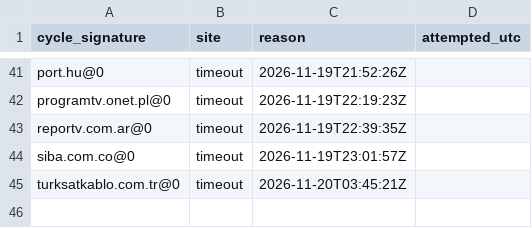
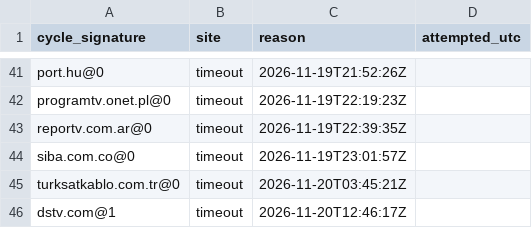
Before and after one commit to txtFn/my-iptv-epg, a CSV file: work/failed-sources.csv, drawn as a sheet; only a part is shown, gaps mark what is left out.

```diff
--- a/work/failed-sources.csv
+++ b/work/failed-sources.csv
@@ -45 +45,2 @@ cycle_signature,site,reason,attempted_utc
 "turksatkablo.com.tr@0","timeout","2026-11-20T03:45:21Z"
+"dstv.com@1","timeout","2026-11-20T12:46:17Z"
```
Also changed, not shown: 1 other file.
